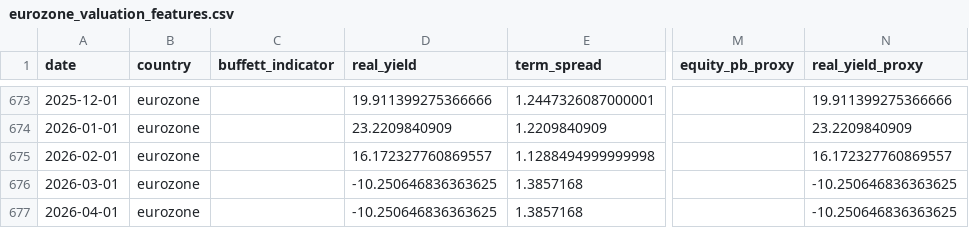
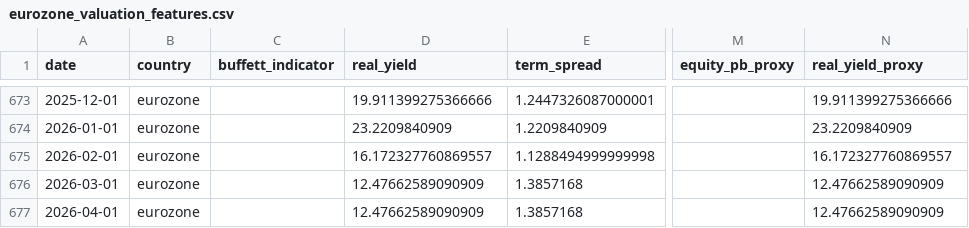
Before and after one commit to Ethan4Zhou/Global-Macro-Monitor, a CSV file: data/processed/eurozone_valuation_features.csv, drawn as a sheet; only a part is shown, gaps mark what is left out; the diff names each change by its address in the sheet, - before the commit and + after, or states it on an @@ line.

```diff
--- a/data/processed/eurozone_valuation_features.csv
+++ b/data/processed/eurozone_valuation_features.csv
-D676:D677 (real_yield): -10.250646836363625
+D676:D677 (real_yield): 12.47662589090909
-N676:N677 (real_yield_proxy): -10.250646836363625
+N676:N677 (real_yield_proxy): 12.47662589090909
```
Also changed, not shown: data/processed/eurozone_macro_features.csv, data/raw/api/global_markets/normalized/china_equity_proxy.csv, 14 other files.
